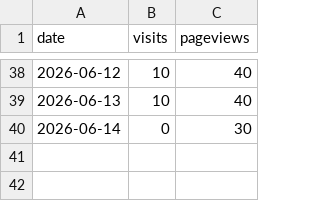
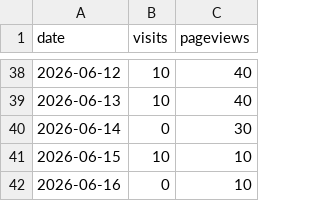
Before and after one commit to drewmerrill/groovelinx-site, a CSV file: analytics-history.csv, drawn as a sheet; only a part is shown, gaps mark what is left out; the diff names each change by its address in the sheet, - before the commit and + after, or states it on an @@ line.

```diff
--- a/analytics-history.csv
+++ b/analytics-history.csv
+row 41: 2026-06-15 | 10 | 10
+row 42: 2026-06-16 | 0 | 10
```
